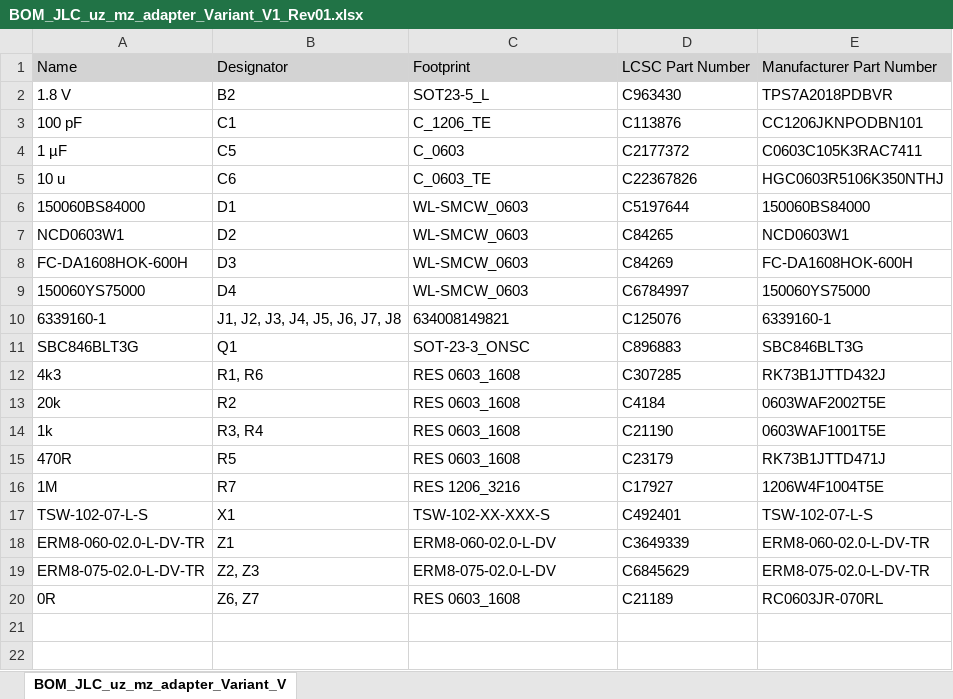
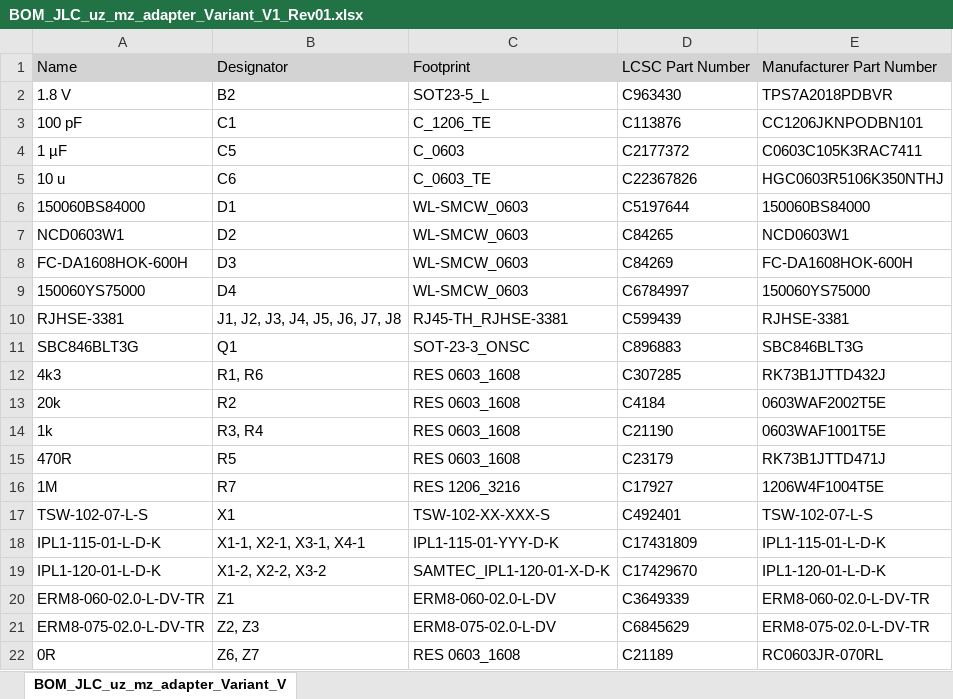
Before and after one commit to ultrazohm/uz_mz_adapter, an Excel workbook: Breakout/Project Outputs for uz_mz_adapter/Rev01/BOM_JLC/BOM_JLC_uz_mz_adapter_Variant_V1_Rev01.xlsx, sheet BOM_JLC_uz_mz_adapter_Variant_V, drawn as a sheet; values as stored, in another font and other column widths than the file's, no borders; removed rows and columns are numbered as before the commit, all else as after; the diff names each change by its address in the sheet, - before the commit and + after, or states it on an @@ line.

```diff
--- a/Breakout/Project Outputs for uz_mz_adapter/Rev01/BOM_JLC/BOM_JLC_uz_mz_adapter_Variant_V1_Rev01.xlsx (sheet BOM_JLC_uz_mz_adapter_Variant_V)
+++ b/Breakout/Project Outputs for uz_mz_adapter/Rev01/BOM_JLC/BOM_JLC_uz_mz_adapter_Variant_V1_Rev01.xlsx (sheet BOM_JLC_uz_mz_adapter_Variant_V)
-row 10: 6339160-1 | J1, J2, J3, J4, J5, J6, J7, J8 | 634008149821 | C125076 | 6339160-1
+row 10: RJHSE-3381 | J1, J2, J3, J4, J5, J6, J7, J8 | RJ45-TH_RJHSE-3381 | C599439 | RJHSE-3381
+row 18: IPL1-115-01-L-D-K | X1-1, X2-1, X3-1, X4-1 | IPL1-115-01-YYY-D-K | C17431809 | IPL1-115-01-L-D-K
+row 19: IPL1-120-01-L-D-K | X1-2, X2-2, X3-2 | SAMTEC_IPL1-120-01-X-D-K | C17429670 | IPL1-120-01-L-D-K
```
Also changed, not shown: 22 other files.
